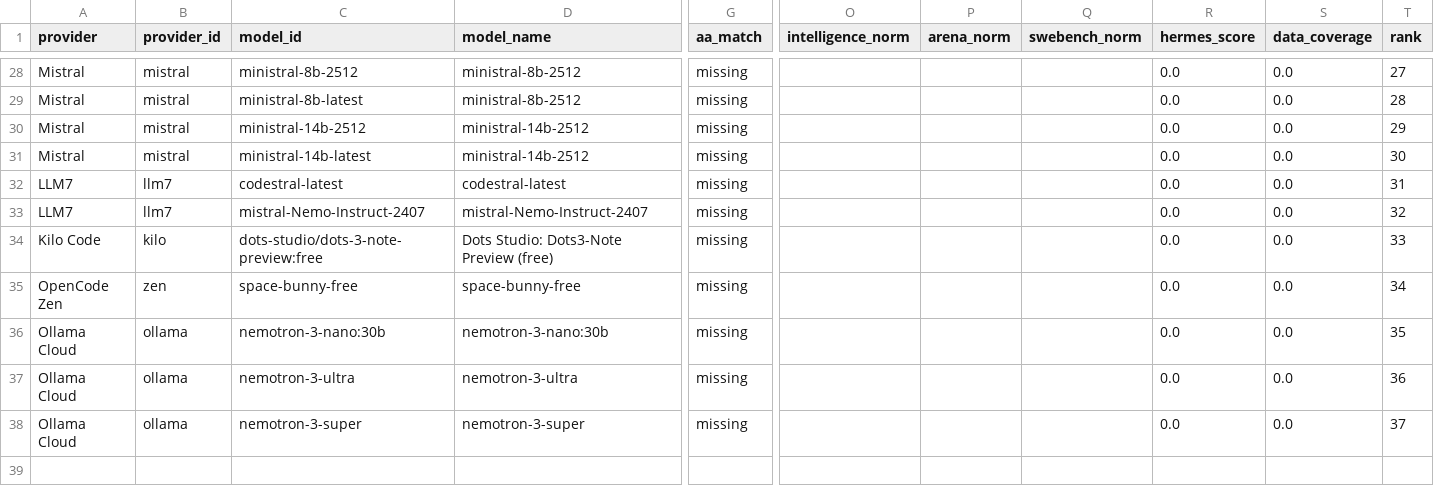
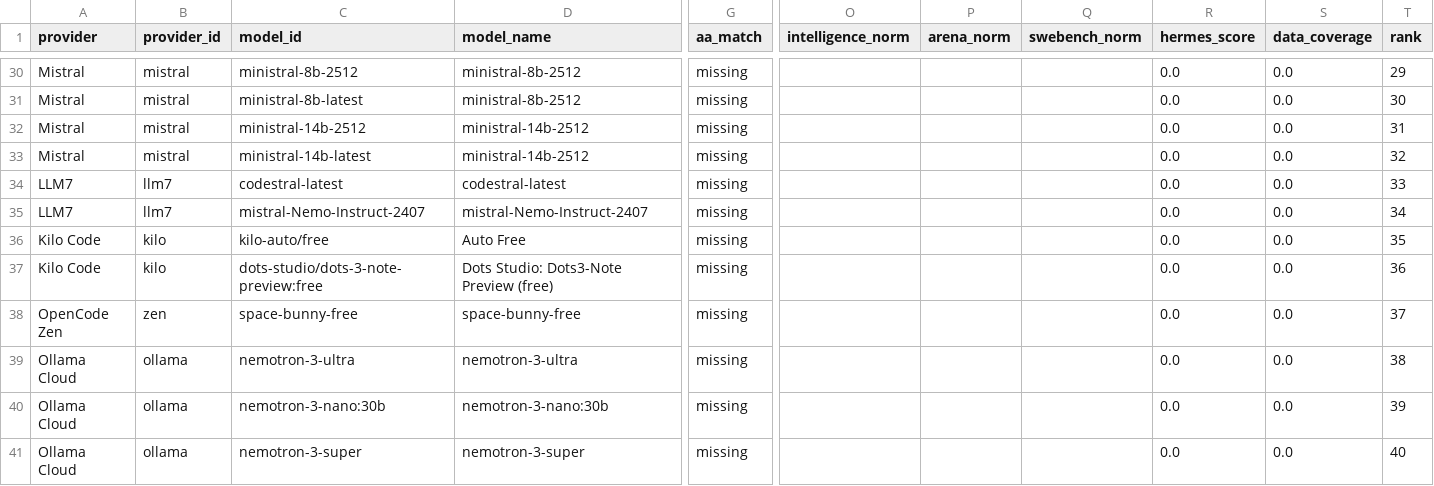
Before and after one commit to krishnak2c/llm-availability-dashboard, a CSV file: docs/availability/rankings.csv, drawn as a sheet; only a part is shown, gaps mark what is left out; removed rows and columns are numbered as before the commit, all else as after; rows hold the shown columns only; the diff covers the shown part only; the diff names each change by its address in the sheet, - before the commit and + after, or states it on an @@ line.

```diff
--- a/docs/availability/rankings.csv
+++ b/docs/availability/rankings.csv
-T30 (rank): 27
+T30 (rank): 29
-T31 (rank): 28
+T31 (rank): 30
-T32 (rank): 29
+T32 (rank): 31
-T33 (rank): 30
+T33 (rank): 32
-T34 (rank): 31
+T34 (rank): 33
-T35 (rank): 32
+T35 (rank): 34
+row 36: Kilo Code | kilo | kilo-auto/free | Auto Free | missing |  |  |  | 0.0 | 0.0 | 35
-T37 (rank): 33
+T37 (rank): 36
-T38 (rank): 34
+T38 (rank): 37
-row 36: Ollama Cloud | ollama | nemotron-3-nano:30b | nemotron-3-nano:30b | missing |  |  |  | 0.0 | 0.0 | 35
-T39 (rank): 36
+T39 (rank): 38
+row 40: Ollama Cloud | ollama | nemotron-3-nano:30b | nemotron-3-nano:30b | missing |  |  |  | 0.0 | 0.0 | 39
-T41 (rank): 37
+T41 (rank): 40
```
Also changed, not shown: 2 added rows and 25 edited cells elsewhere in this file, 18 other files.
